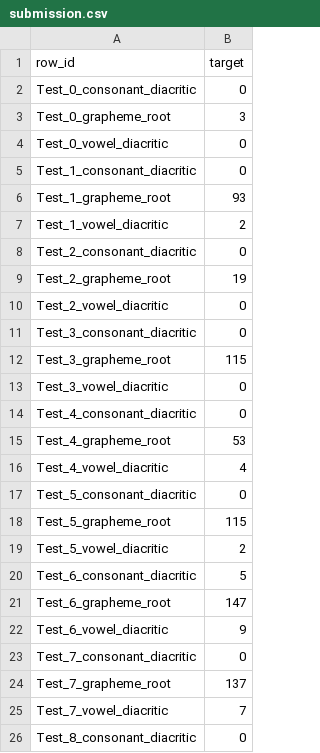
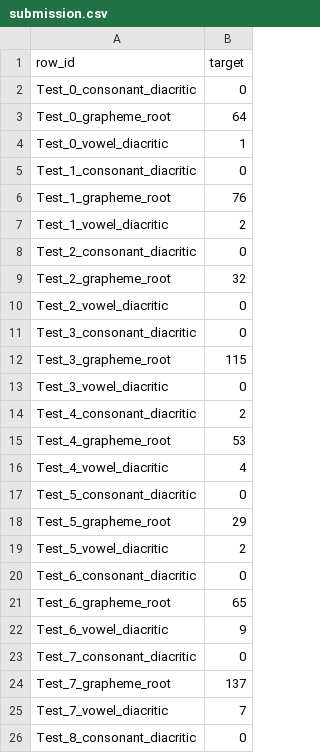
Before and after one commit to SiarheiKachatkou/Kaggle_Bengali, a CSV file: data/submissions/submission.csv, drawn as a sheet; only a part is shown; the diff covers the shown part only.

```diff
--- a/data/submissions/submission.csv
+++ b/data/submissions/submission.csv
@@ -2,9 +2,9 @@ row_id,target
 Test_0_consonant_diacritic,0
-Test_0_grapheme_root,3
-Test_0_vowel_diacritic,0
+Test_0_grapheme_root,64
+Test_0_vowel_diacritic,1
 Test_1_consonant_diacritic,0
-Test_1_grapheme_root,93
+Test_1_grapheme_root,76
 Test_1_vowel_diacritic,2
 Test_2_consonant_diacritic,0
-Test_2_grapheme_root,19
+Test_2_grapheme_root,32
 Test_2_vowel_diacritic,0
@@ -13,3 +13,3 @@ Test_3_grapheme_root,115
 Test_3_vowel_diacritic,0
-Test_4_consonant_diacritic,0
+Test_4_consonant_diacritic,2
 Test_4_grapheme_root,53
@@ -17,6 +17,6 @@ Test_4_vowel_diacritic,4
 Test_5_consonant_diacritic,0
-Test_5_grapheme_root,115
+Test_5_grapheme_root,29
 Test_5_vowel_diacritic,2
-Test_6_consonant_diacritic,5
-Test_6_grapheme_root,147
+Test_6_consonant_diacritic,0
+Test_6_grapheme_root,65
 Test_6_vowel_diacritic,9
```
Also changed, not shown: 4 edited cells elsewhere in this file, 6 other files.
